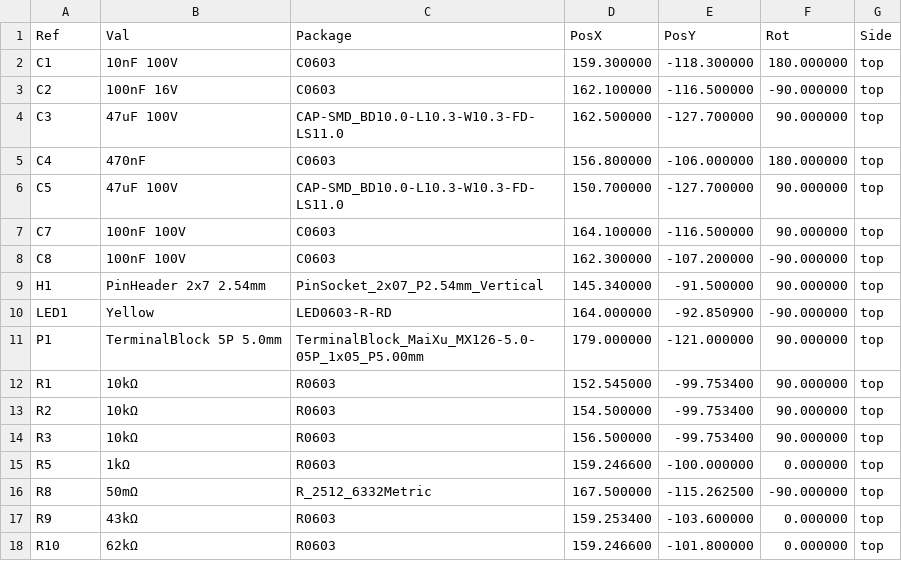
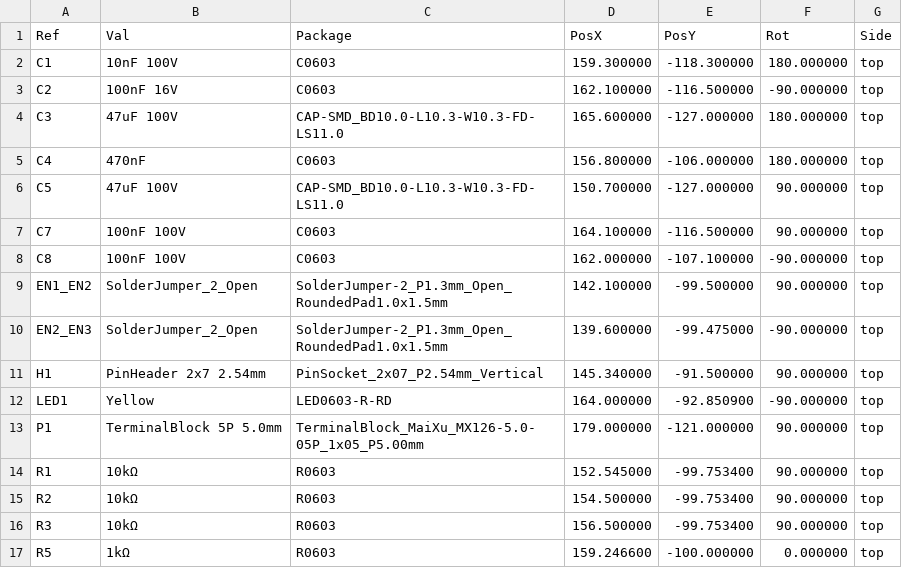
Before and after one commit to kaydensigh/drv8313-board, a CSV file: manufacturing/drv8313-board-CPL.csv, drawn as a sheet; only a part is shown; the shorter side is filled out with more unchanged rows.

```diff
--- a/manufacturing/drv8313-board-CPL.csv
+++ b/manufacturing/drv8313-board-CPL.csv
@@ -3,7 +3,9 @@ Ref,Val,Package,PosX,PosY,Rot,Side
 "C2","100nF 16V","C0603",162.100000,-116.500000,-90.000000,top
-"C3","47uF 100V","CAP-SMD_BD10.0-L10.3-W10.3-FD-LS11.0",162.500000,-127.700000,90.000000,top
+"C3","47uF 100V","CAP-SMD_BD10.0-L10.3-W10.3-FD-LS11.0",165.600000,-127.000000,180.000000,top
 "C4","470nF","C0603",156.800000,-106.000000,180.000000,top
-"C5","47uF 100V","CAP-SMD_BD10.0-L10.3-W10.3-FD-LS11.0",150.700000,-127.700000,90.000000,top
+"C5","47uF 100V","CAP-SMD_BD10.0-L10.3-W10.3-FD-LS11.0",150.700000,-127.000000,90.000000,top
 "C7","100nF 100V","C0603",164.100000,-116.500000,90.000000,top
-"C8","100nF 100V","C0603",162.300000,-107.200000,-90.000000,top
+"C8","100nF 100V","C0603",162.000000,-107.100000,-90.000000,top
+"EN1_EN2","SolderJumper_2_Open","SolderJumper-2_P1.3mm_Open_RoundedPad1.0x1.5mm",142.100000,-99.500000,90.000000,top
+"EN2_EN3","SolderJumper_2_Open","SolderJumper-2_P1.3mm_Open_RoundedPad1.0x1.5mm",139.600000,-99.475000,-90.000000,top
 "H1","PinHeader 2x7 2.54mm","PinSocket_2x07_P2.54mm_Vertical",145.340000,-91.500000,90.000000,top
```
Also changed, not shown: 22 other files.
